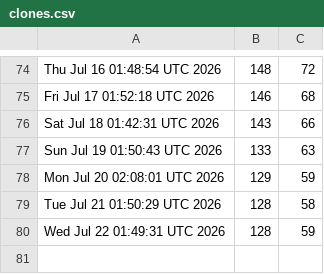
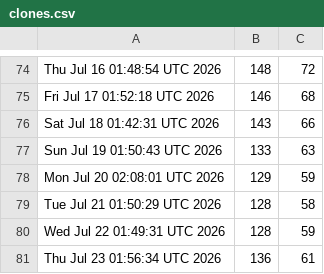
Before and after one commit to akshat-chaturvedi/CATCH, a CSV file: clones.csv, drawn as a sheet; only a part is shown, gaps mark what is left out.

```diff
--- a/clones.csv
+++ b/clones.csv
@@ -80 +80,2 @@ Tue Jul 21 01:50:29 UTC 2026,128,58
 Wed Jul 22 01:49:31 UTC 2026,128,59
+Thu Jul 23 01:56:34 UTC 2026,136,61
```
Also changed, not shown: views.csv.
